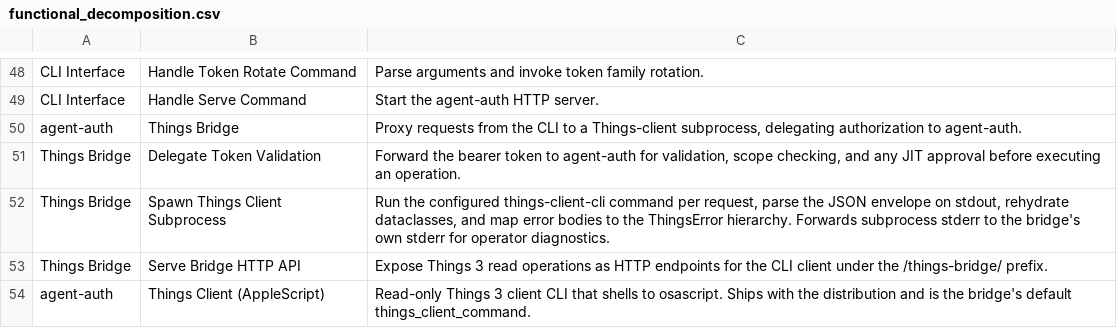
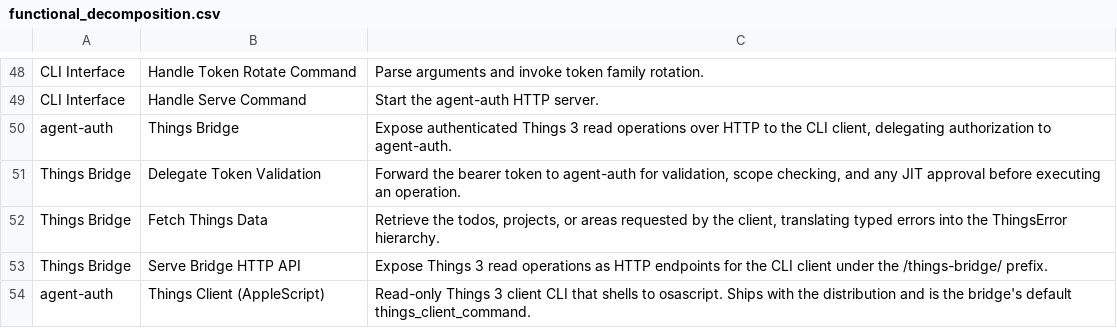
Before and after one commit to aidanns/agent-auth, a CSV file: design/functional_decomposition.csv, drawn as a sheet; only a part is shown, gaps mark what is left out.

```diff
--- a/design/functional_decomposition.csv
+++ b/design/functional_decomposition.csv
@@ -49,5 +49,5 @@ CLI Interface,Handle Token Rotate Command,Parse arguments and invoke token famil
 CLI Interface,Handle Serve Command,Start the agent-auth HTTP server.
-agent-auth,Things Bridge,"Proxy requests from the CLI to a Things-client subprocess, delegating authorization to agent-auth."
+agent-auth,Things Bridge,"Expose authenticated Things 3 read operations over HTTP to the CLI client, delegating authorization to agent-auth."
 Things Bridge,Delegate Token Validation,"Forward the bearer token to agent-auth for validation, scope checking, and any JIT approval before executing an operation."
-Things Bridge,Spawn Things Client Subprocess,"Run the configured things-client-cli command per request, parse the JSON envelope on stdout, rehydrate dataclasses, and map error bodies to the ThingsError hierarchy. Forwards subprocess stderr to the bridge's own stderr for operator diagnostics."
+Things Bridge,Fetch Things Data,"Retrieve the todos, projects, or areas requested by the client, translating typed errors into the ThingsError hierarchy."
 Things Bridge,Serve Bridge HTTP API,Expose Things 3 read operations as HTTP endpoints for the CLI client under the /things-bridge/ prefix.
```
Also changed, not shown: design/product_breakdown.csv, 8 other files.
